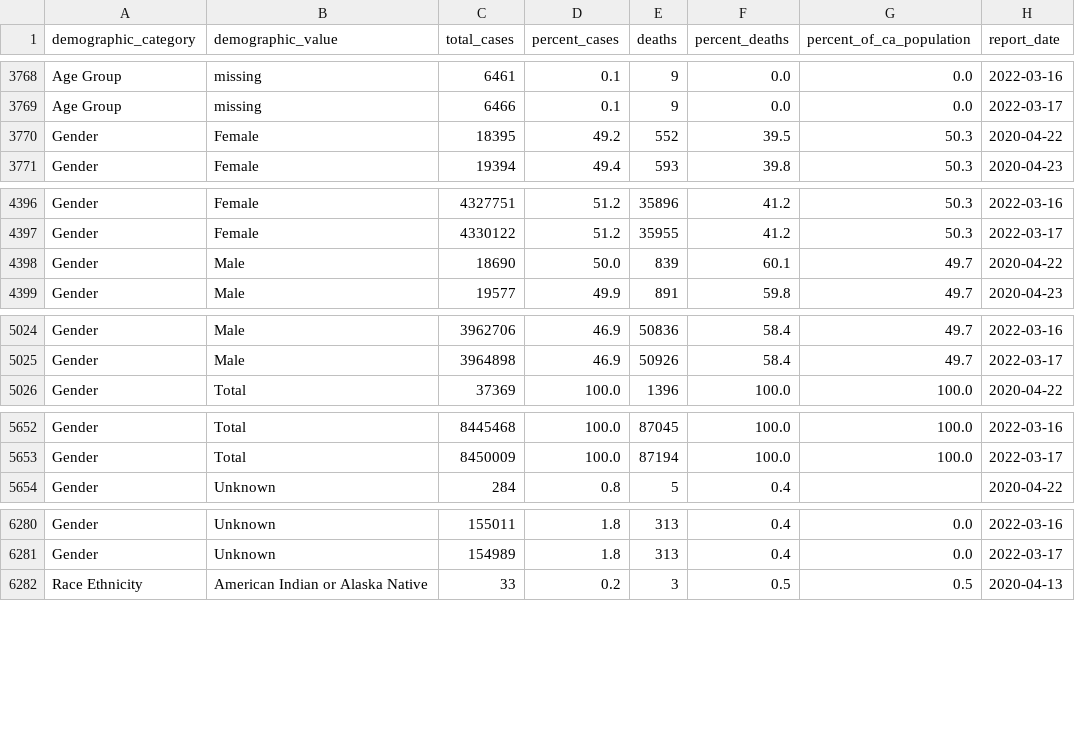
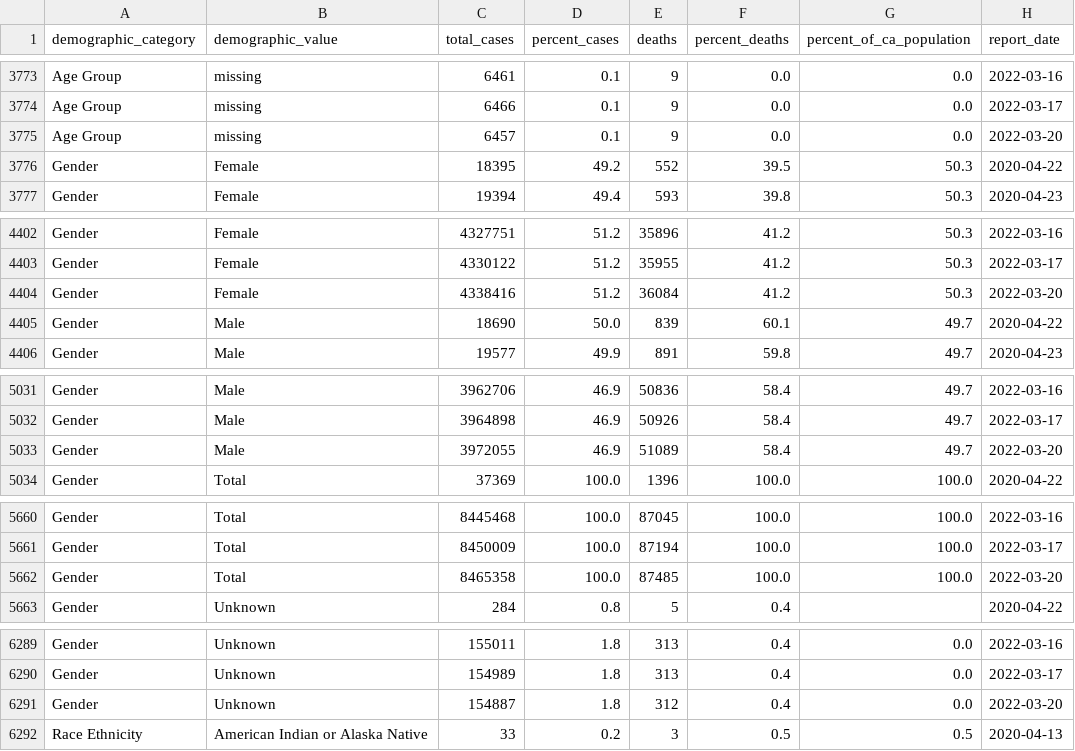
Before and after one commit to vllry/california-COVID-19-timeseries, a CSV file: cases_demographics.csv, drawn as a sheet; only a part is shown, gaps mark what is left out; the diff covers the shown part only; the diff names each change by its address in the sheet, - before the commit and + after, or states it on an @@ line.

```diff
--- a/cases_demographics.csv
+++ b/cases_demographics.csv
+row 3775: Age Group | missing | 6457 | 0.1 | 9 | 0.0 | 0.0 | 2022-03-20
+row 4404: Gender | Female | 4338416 | 51.2 | 36084 | 41.2 | 50.3 | 2022-03-20
+row 5033: Gender | Male | 3972055 | 46.9 | 51089 | 58.4 | 49.7 | 2022-03-20
+row 5662: Gender | Total | 8465358 | 100.0 | 87485 | 100.0 | 100.0 | 2022-03-20
+row 6291: Gender | Unknown | 154887 | 1.8 | 312 | 0.4 | 0.0 | 2022-03-20
```
Also changed, not shown: 14 added rows elsewhere in this file, 2 other files.
